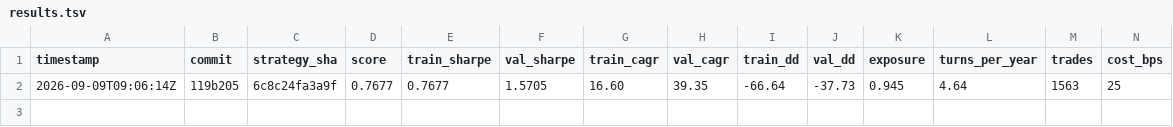
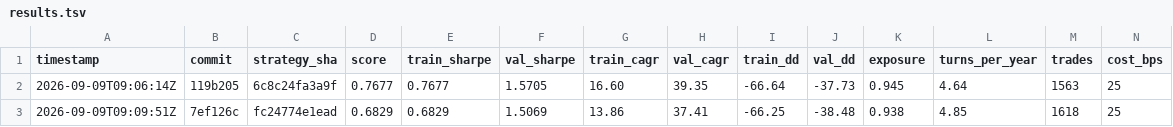
Before and after one commit to rajvermacas/market-research-1, a TSV file: autoresearch/results.tsv, drawn as a sheet; only a part is shown; rows hold the shown columns only; the diff names each change by its address in the sheet, - before the commit and + after, or states it on an @@ line.

```diff
--- a/autoresearch/results.tsv
+++ b/autoresearch/results.tsv
+row 3: 2026-09-09T09:09:51Z | 7ef126c | fc24774e1ead | 0.6829 | 0.6829 | 1.5069 | 13.86 | 37.41 | -66.25 | -38.48 | 0.938 | 4.85 | 1618 | 25
```
Also changed, not shown: 2 other files.
